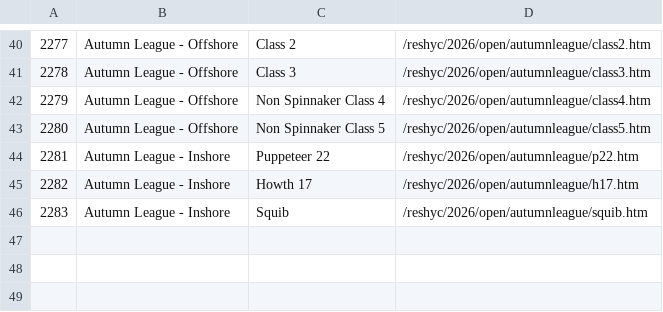
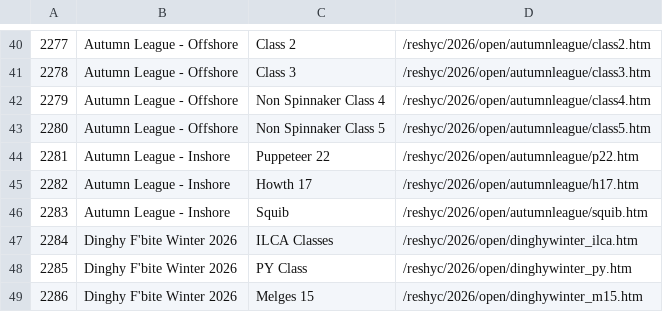
Before and after one commit to sailscoring/hyc-archive, a CSV file: sources/reshyc/admin/2026_open.csv, drawn as a sheet; only a part is shown, gaps mark what is left out.

```diff
--- a/sources/reshyc/admin/2026_open.csv
+++ b/sources/reshyc/admin/2026_open.csv
@@ -46 +46,4 @@
 2283,Autumn League - Inshore,Squib,/reshyc/2026/open/autumnleague/squib.htm
+2284,Dinghy F'bite Winter 2026,ILCA Classes,/reshyc/2026/open/dinghywinter_ilca.htm
+2285,Dinghy F'bite Winter 2026,PY Class,/reshyc/2026/open/dinghywinter_py.htm
+2286,Dinghy F'bite Winter 2026,Melges 15,/reshyc/2026/open/dinghywinter_m15.htm
```
